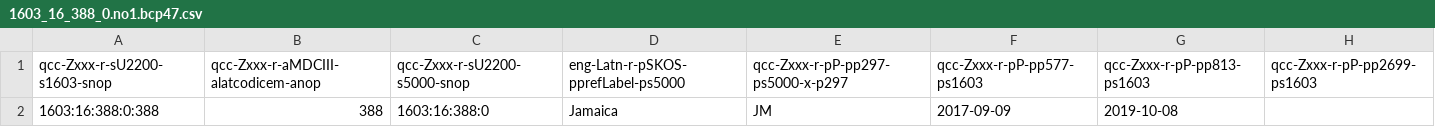
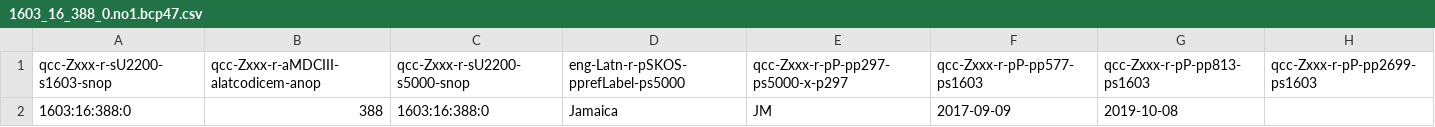
Before and after one commit to MDCIII/1603_16_388, a CSV file: 1603/16/388/0/1603_16_388_0.no1.bcp47.csv, drawn as a sheet.

```diff
--- a/1603/16/388/0/1603_16_388_0.no1.bcp47.csv
+++ b/1603/16/388/0/1603_16_388_0.no1.bcp47.csv
@@ -1,2 +1,2 @@
 qcc-Zxxx-r-sU2200-s1603-snop,qcc-Zxxx-r-aMDCIII-alatcodicem-anop,qcc-Zxxx-r-sU2200-s5000-snop,eng-Latn-r-pSKOS-pprefLabel-ps5000,qcc-Zxxx-r-pP-pp297-ps5000-x-p297,qcc-Zxxx-r-pP-pp577-ps1603,qcc-Zxxx-r-pP-pp813-ps1603,qcc-Zxxx-r-pP-pp2699-ps1603
-1603:16:388:0:388,388,1603:16:388:0,Jamaica,JM,2017-09-09,2019-10-08,
+1603:16:388:0,388,1603:16:388:0,Jamaica,JM,2017-09-09,2019-10-08,
```
Also changed, not shown: 1603/16/388/0/1603_16_388_0.no1.tm.hxl.csv.
